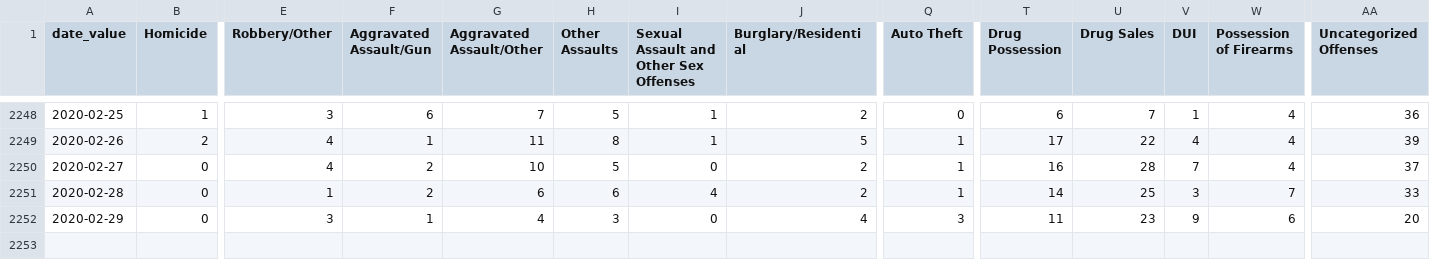
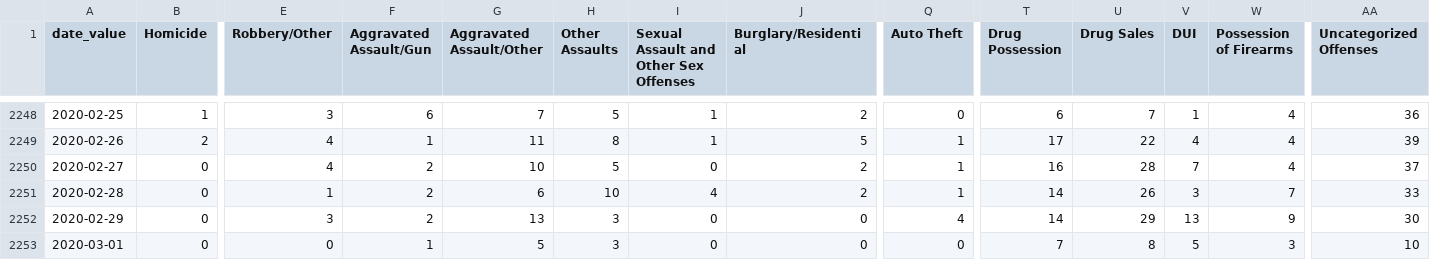
Before and after one commit to PhillyDistrictAttorneysOffice/phillydao-public-data, a CSV file: docs/data/arrest_data_daily_citywide.csv, drawn as a sheet; only a part is shown, gaps mark what is left out; rows hold the shown columns only; the diff names each change by its address in the sheet, - before the commit and + after, or states it on an @@ line.

```diff
--- a/docs/data/arrest_data_daily_citywide.csv
+++ b/docs/data/arrest_data_daily_citywide.csv
-H2251 (Other Assaults): 6
+H2251 (Other Assaults): 10
-U2251 (Drug Sales): 25
+U2251 (Drug Sales): 26
-F2252 (Aggravated Assault/Gun): 1
+F2252 (Aggravated Assault/Gun): 2
-G2252 (Aggravated Assault/Other): 4
+G2252 (Aggravated Assault/Other): 13
-J2252 (Burglary/Residential): 4
+J2252 (Burglary/Residential): 0
-Q2252 (Auto Theft): 3
+Q2252 (Auto Theft): 4
-T2252 (Drug Possession): 11
+T2252 (Drug Possession): 14
-U2252 (Drug Sales): 23
+U2252 (Drug Sales): 29
-V2252 (DUI): 9
+V2252 (DUI): 13
-W2252 (Possession of Firearms): 6
+W2252 (Possession of Firearms): 9
-AA2252 (Uncategorized Offenses): 20
+AA2252 (Uncategorized Offenses): 30
+row 2253: 2020-03-01 | 0 | 0 | 1 | 5 | 3 | 0 | 0 | 0 | 7 | 8 | 5 | 3 | 10
```
Also changed, not shown: docs/data/charges_data_daily_citywide.csv, docs/data/summary_arrest_data_daily_citywide.csv, 32 other files.
